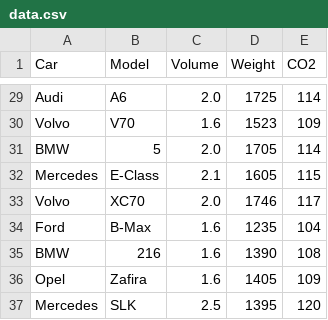
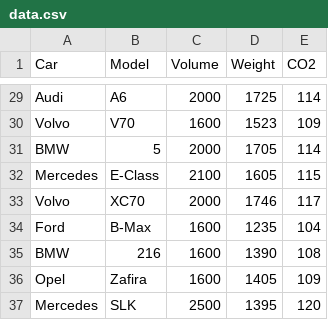
Before and after one commit to anu0055/CODES, a CSV file: ML/data.csv, drawn as a sheet; only a part is shown, gaps mark what is left out; the diff covers the shown part only; the diff names each change by its address in the sheet, - before the commit and + after, or states it on an @@ line.

```diff
--- a/ML/data.csv
+++ b/ML/data.csv
-C29 (Volume): 2.0
+C29 (Volume): 2000
-C30 (Volume): 1.6
+C30 (Volume): 1600
-C31 (Volume): 2.0
+C31 (Volume): 2000
-C32 (Volume): 2.1
+C32 (Volume): 2100
-C33 (Volume): 2.0
+C33 (Volume): 2000
-C34:C36 (Volume): 1.6
+C34:C36 (Volume): 1600
-C37 (Volume): 2.5
+C37 (Volume): 2500
```
Also changed, not shown: 27 edited cells elsewhere in this file, 2 other files.
